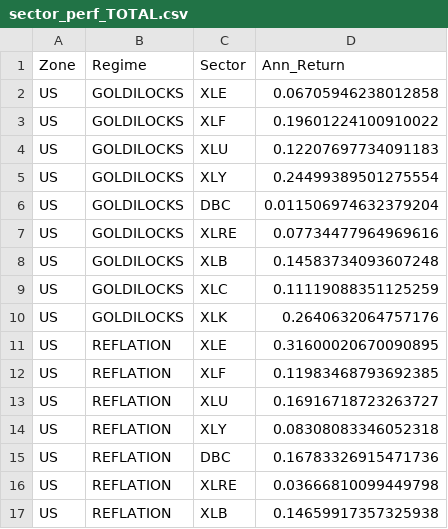
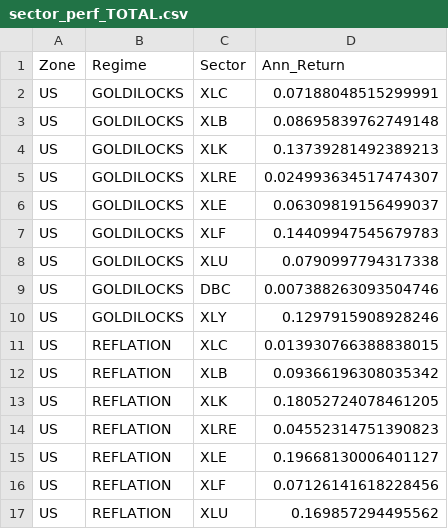
Before and after one commit to lavibration/AllWeather, a CSV file: sector_perf_TOTAL.csv, drawn as a sheet; only a part is shown; the diff covers the shown part only.

```diff
--- a/sector_perf_TOTAL.csv
+++ b/sector_perf_TOTAL.csv
@@ -1,17 +1,17 @@
 Zone,Regime,Sector,Ann_Return
-US,GOLDILOCKS,XLE,0.06705946238012858
-US,GOLDILOCKS,XLF,0.19601224100910022
-US,GOLDILOCKS,XLU,0.12207697734091183
-US,GOLDILOCKS,XLY,0.24499389501275554
-US,GOLDILOCKS,DBC,0.011506974632379204
-US,GOLDILOCKS,XLRE,0.07734477964969616
-US,GOLDILOCKS,XLB,0.14583734093607248
-US,GOLDILOCKS,XLC,0.11119088351125259
-US,GOLDILOCKS,XLK,0.2640632064757176
-US,REFLATION,XLE,0.31600020670090895
-US,REFLATION,XLF,0.11983468793692385
-US,REFLATION,XLU,0.16916718723263727
-US,REFLATION,XLY,0.08308083346052318
-US,REFLATION,DBC,0.16783326915471736
-US,REFLATION,XLRE,0.03666810099449798
-US,REFLATION,XLB,0.14659917357325938
+US,GOLDILOCKS,XLC,0.07188048515299991
+US,GOLDILOCKS,XLB,0.08695839762749148
+US,GOLDILOCKS,XLK,0.13739281492389213
+US,GOLDILOCKS,XLRE,0.024993634517474307
+US,GOLDILOCKS,XLE,0.06309819156499037
+US,GOLDILOCKS,XLF,0.14409947545679783
+US,GOLDILOCKS,XLU,0.0790997794317338
+US,GOLDILOCKS,DBC,0.007388263093504746
+US,GOLDILOCKS,XLY,0.1297915908928246
+US,REFLATION,XLC,0.013930766388838015
+US,REFLATION,XLB,0.09366196308035342
+US,REFLATION,XLK,0.18052724078461205
+US,REFLATION,XLRE,0.04552314751390823
+US,REFLATION,XLE,0.19668130006401127
+US,REFLATION,XLF,0.07126141618228456
+US,REFLATION,XLU,0.169857294495562
```
Also changed, not shown: 120 edited cells elsewhere in this file, backtest_results.csv, sector_perf_P1.csv, 10 other files.
